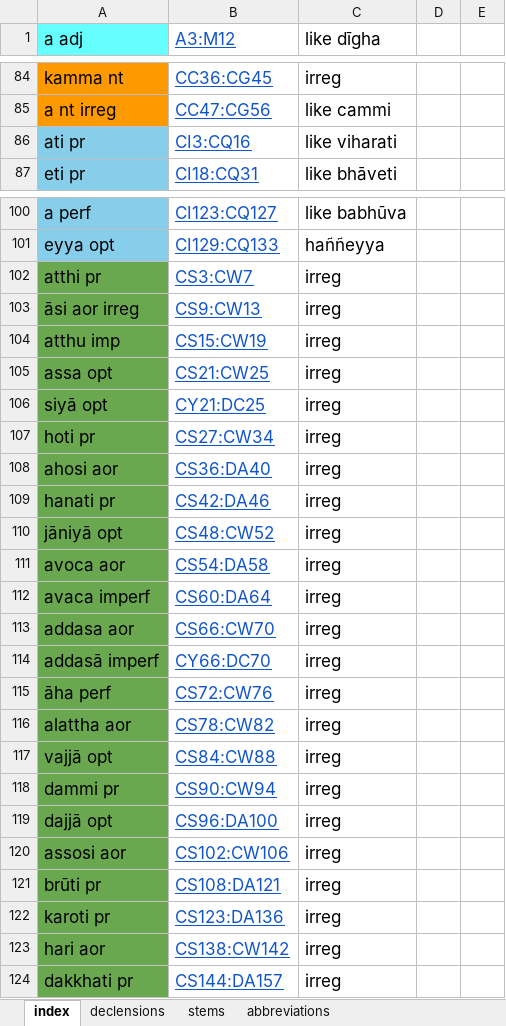
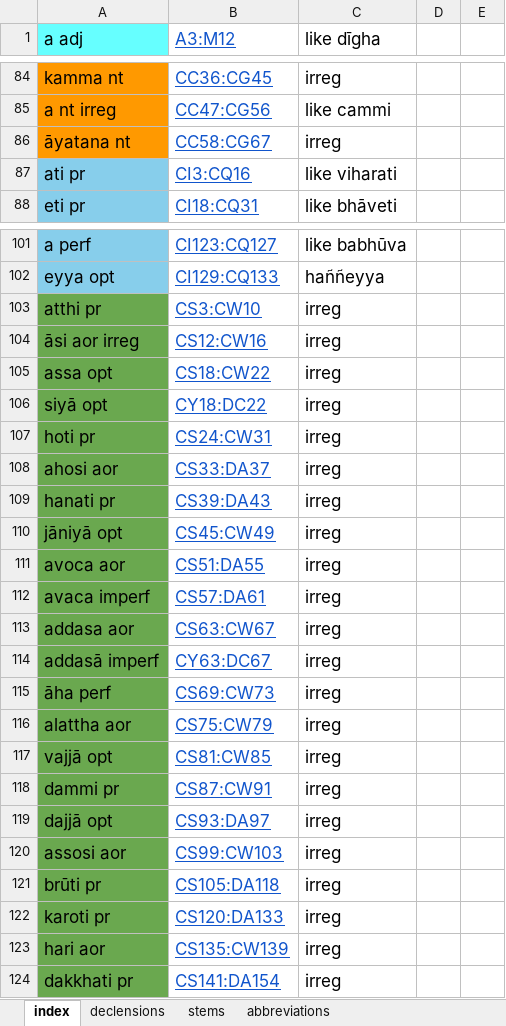
Before and after one commit to digitalpalitools/inflection-generator, an Excel workbook: declensions & conjugations.xlsx, sheet index, drawn as a sheet; only a part is shown, gaps mark what is left out; values as stored, in another font and other column widths than the file's, no borders; removed rows and columns are numbered as before the commit, all else as after; the diff names each change by its address in the sheet, - before the commit and + after, or states it on an @@ line.

```diff
--- a/declensions & conjugations.xlsx (sheet index)
+++ b/declensions & conjugations.xlsx (sheet index)
+row 86: āyatana nt | CC58:CG67 | irreg
-B103 (A3:M12): CS3:CW7
+B103 (A3:M12): CS3:CW10
-B104 (A3:M12): CS9:CW13
+B104 (A3:M12): CS12:CW16
-row 104: atthu imp | CS15:CW19 | irreg
-B105 (A3:M12): CS21:CW25
+B105 (A3:M12): CS18:CW22
-B106 (A3:M12): CY21:DC25
+B106 (A3:M12): CY18:DC22
-B107 (A3:M12): CS27:CW34
+B107 (A3:M12): CS24:CW31
-B108 (A3:M12): CS36:DA40
+B108 (A3:M12): CS33:DA37
-B109 (A3:M12): CS42:DA46
+B109 (A3:M12): CS39:DA43
-B110 (A3:M12): CS48:CW52
+B110 (A3:M12): CS45:CW49
-B111 (A3:M12): CS54:DA58
+B111 (A3:M12): CS51:DA55
-B112 (A3:M12): CS60:DA64
+B112 (A3:M12): CS57:DA61
-B113 (A3:M12): CS66:CW70
+B113 (A3:M12): CS63:CW67
-B114 (A3:M12): CY66:DC70
+B114 (A3:M12): CY63:DC67
-B115 (A3:M12): CS72:CW76
+B115 (A3:M12): CS69:CW73
-B116 (A3:M12): CS78:CW82
+B116 (A3:M12): CS75:CW79
-B117 (A3:M12): CS84:CW88
+B117 (A3:M12): CS81:CW85
-B118 (A3:M12): CS90:CW94
+B118 (A3:M12): CS87:CW91
-B119 (A3:M12): CS96:DA100
+B119 (A3:M12): CS93:DA97
-B120 (A3:M12): CS102:CW106
+B120 (A3:M12): CS99:CW103
-B121 (A3:M12): CS108:DA121
+B121 (A3:M12): CS105:DA118
-B122 (A3:M12): CS123:DA136
+B122 (A3:M12): CS120:DA133
-B123 (A3:M12): CS138:CW142
+B123 (A3:M12): CS135:CW139
-B124 (A3:M12): CS144:DA157
+B124 (A3:M12): CS141:DA154
```
Also changed, not shown: sheet declensions, sheet stems.
